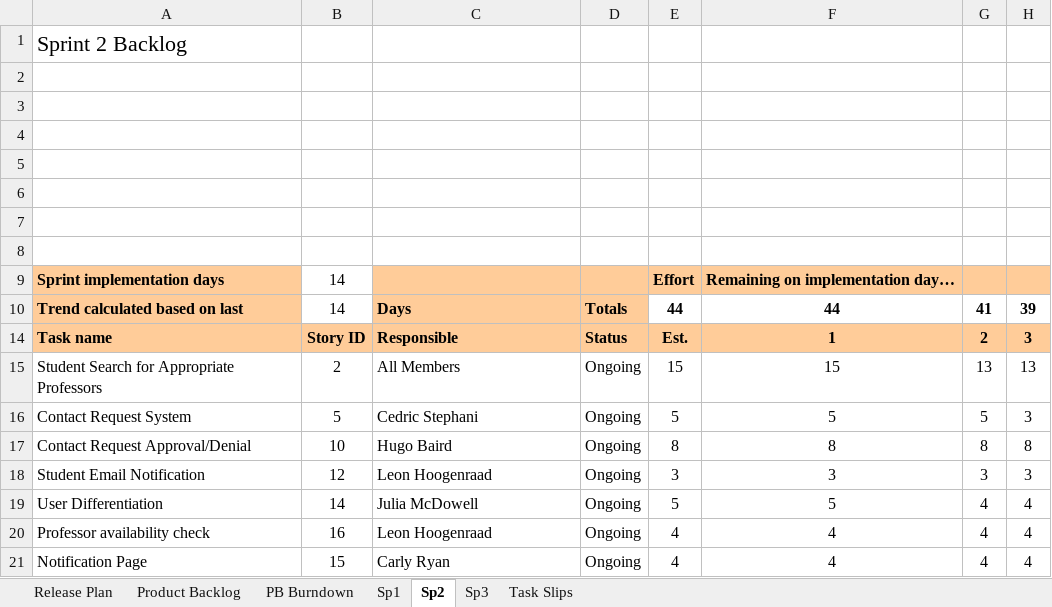
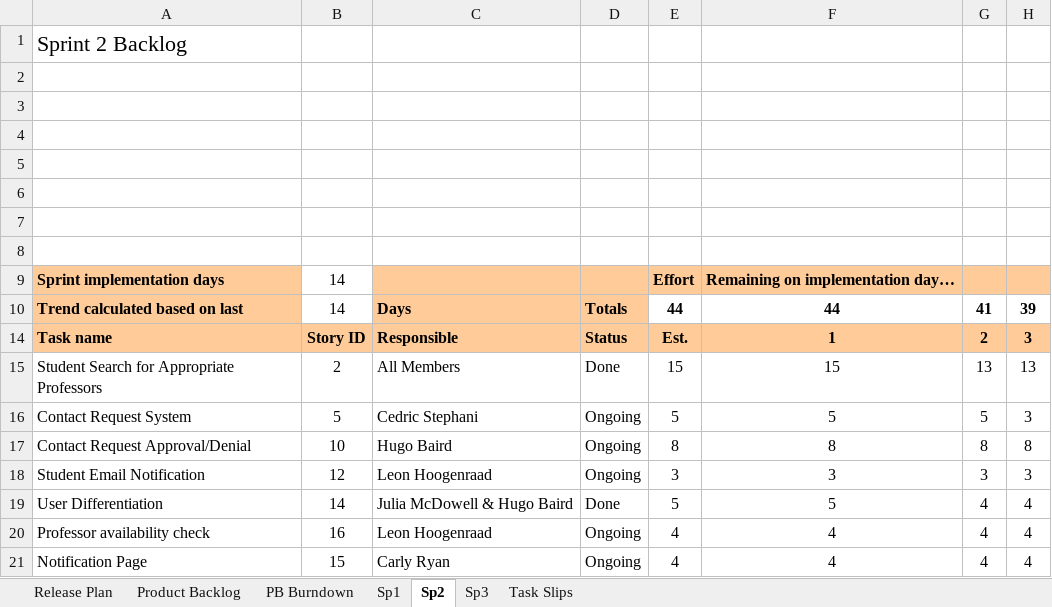
Before and after one commit to Cedric1910/student-staff-search, an Excel workbook: INFO310_SCRUM_Spreadsheet.xlsm, sheet Sp2, drawn as a sheet; only a part is shown; values as stored, in another font and other column widths than the file's, no borders; charts and pictures and conditional formats not drawn; the diff names each change by its address in the sheet, - before the commit and + after, or states it on an @@ line.

Commit message:
Updated SCRUM spreadsheet

```diff
--- a/INFO310_SCRUM_Spreadsheet.xlsm (sheet Sp2)
+++ b/INFO310_SCRUM_Spreadsheet.xlsm (sheet Sp2)
-D15: Ongoing
+D15: Done
-C19: Julia McDowell
+C19: Julia McDowell & Hugo Baird
-D19: Ongoing
+D19: Done
```
